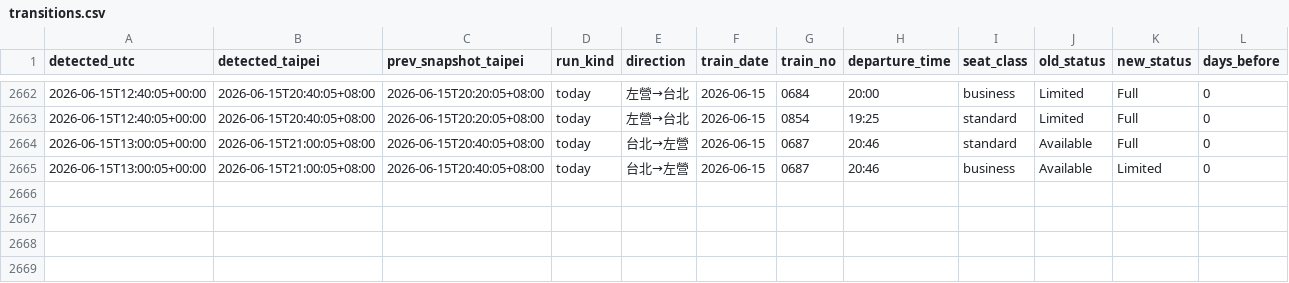
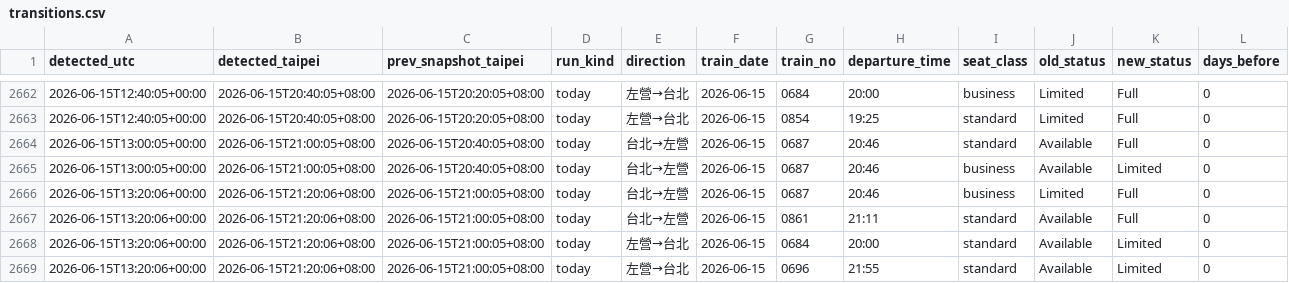
Before and after one commit to a2439607forcola/thsr-ticket-watch, a CSV file: data/transitions.csv, drawn as a sheet; only a part is shown, gaps mark what is left out.

```diff
--- a/data/transitions.csv
+++ b/data/transitions.csv
@@ -2665 +2665,5 @@
 2026-06-15T13:00:05+00:00,2026-06-15T21:00:05+08:00,2026-06-15T20:40:05+08:00,today,台北→左營,2026-06-15,0687,20:46,business,Available,Limited,0
+2026-06-15T13:20:06+00:00,2026-06-15T21:20:06+08:00,2026-06-15T21:00:05+08:00,today,台北→左營,2026-06-15,0687,20:46,business,Limited,Full,0
+2026-06-15T13:20:06+00:00,2026-06-15T21:20:06+08:00,2026-06-15T21:00:05+08:00,today,台北→左營,2026-06-15,0861,21:11,standard,Available,Full,0
+2026-06-15T13:20:06+00:00,2026-06-15T21:20:06+08:00,2026-06-15T21:00:05+08:00,today,左營→台北,2026-06-15,0684,20:00,standard,Available,Limited,0
+2026-06-15T13:20:06+00:00,2026-06-15T21:20:06+08:00,2026-06-15T21:00:05+08:00,today,左營→台北,2026-06-15,0696,21:55,standard,Available,Limited,0
```
Also changed, not shown: 2 other files.
